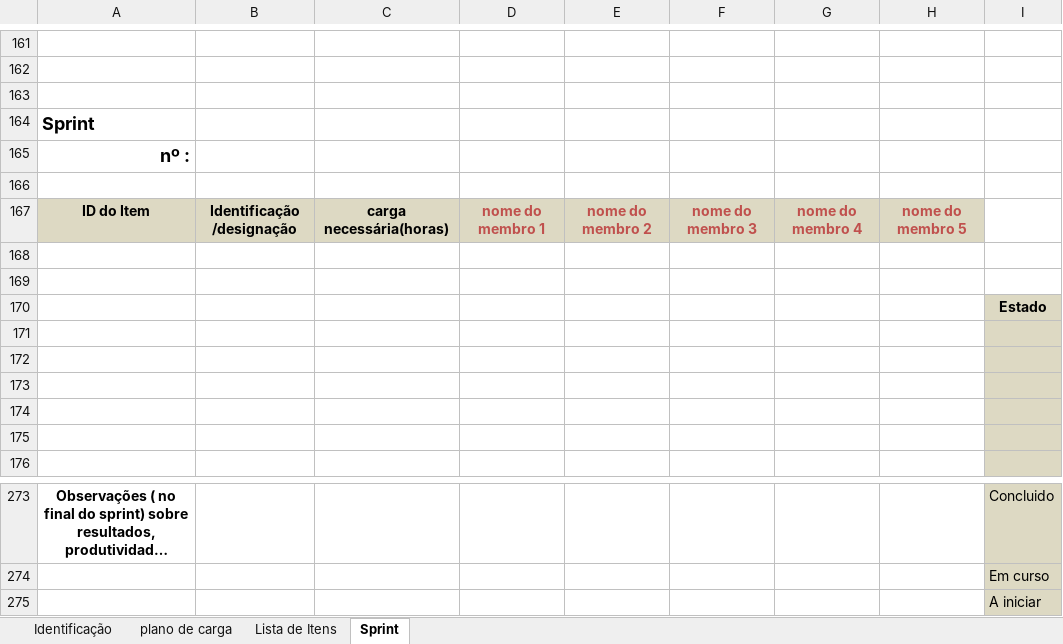
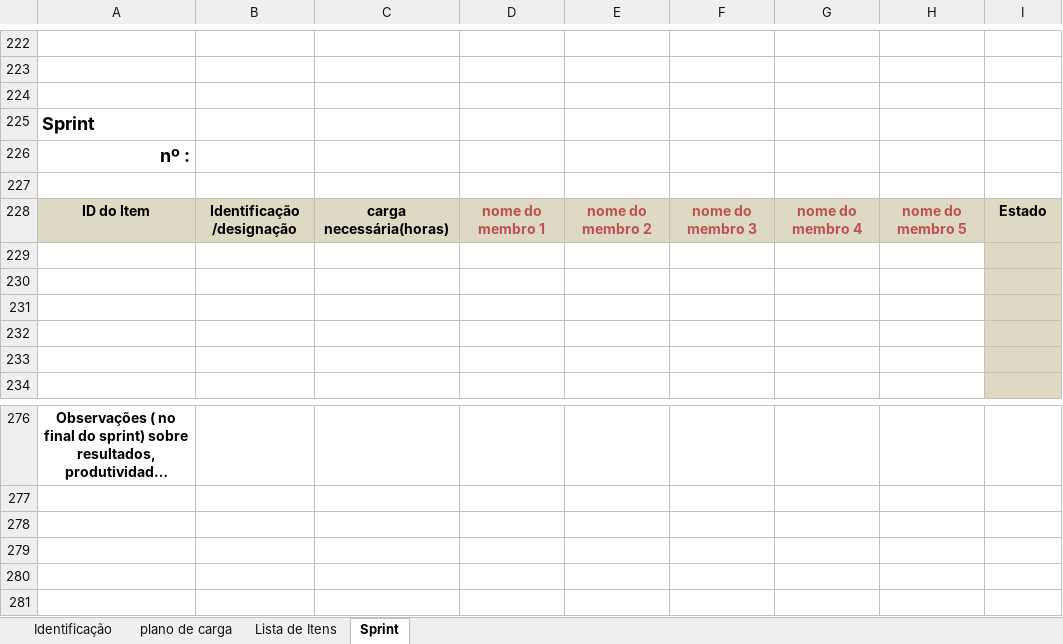
Before and after one commit to MarioQueiros/cleansheets_v2, an Excel workbook: docs/formulario_GP_em_projecto_lapr4.xlsx, sheet Sprint, drawn as a sheet; only a part is shown, gaps mark what is left out; long unchanged cells end in …; values as stored, in another font and other column widths than the file's, no borders; removed rows and columns are numbered as before the commit, all else as after; the diff covers the shown part only; the diff names each change by its address in the sheet, - before the commit and + after, or states it on an @@ line.

```diff
--- a/docs/formulario_GP_em_projecto_lapr4.xlsx (sheet Sprint)
+++ b/docs/formulario_GP_em_projecto_lapr4.xlsx (sheet Sprint)
-I228: (empty)
+I228: Estado
-I228 fill: none
+I228 fill: #DDD9C3
-row 168: (empty)
-row 169: (empty)
-row 170:  |  |  |  |  |  |  |  | Estado
-I276: Concluido
+I276: (empty)
-I276 fill: #DDD9C3
+I276 fill: none
-row 274:  |  |  |  |  |  |  |  | Em curso
-row 275:  |  |  |  |  |  |  |  | A iniciar
```
Also changed, not shown: 60 added rows, 54 removed rows, 1 moved row, 16 edited cells and cell formats elsewhere in this sheet, sheet Lista de Itens, 25 other files.
